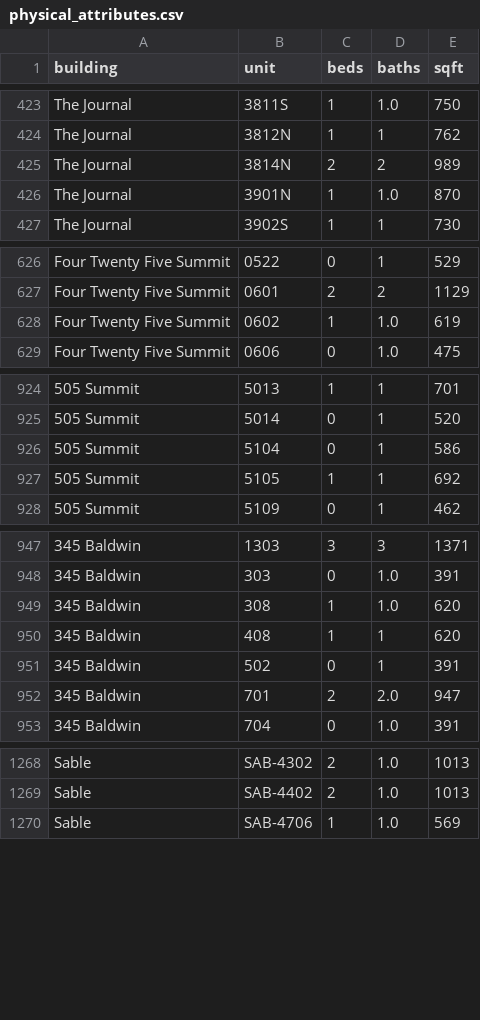
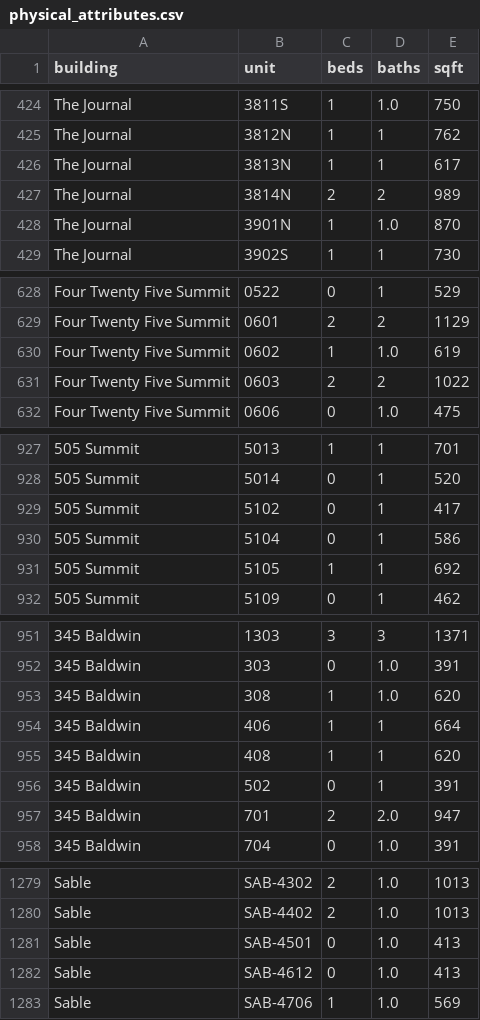
Before and after one commit to akski87/market-monitor, a CSV file: markets/jersey-city/data/exports/physical_attributes.csv, drawn as a sheet; only a part is shown, gaps mark what is left out; the diff covers the shown part only; the diff names each change by its address in the sheet, - before the commit and + after, or states it on an @@ line.

```diff
--- a/markets/jersey-city/data/exports/physical_attributes.csv
+++ b/markets/jersey-city/data/exports/physical_attributes.csv
+row 426: The Journal | 3813N | 1 | 1 | 617
+row 631: Four Twenty Five Summit | 0603 | 2 | 2 | 1022
+row 929: 505 Summit | 5102 | 0 | 1 | 417
+row 954: 345 Baldwin | 406 | 1 | 1 | 664
+row 1281: Sable | SAB-4501 | 0 | 1.0 | 413
+row 1282: Sable | SAB-4612 | 0 | 1.0 | 413
```
Also changed, not shown: 13 added rows elsewhere in this file, markets/jersey-city/data/exports/units_12mo.csv, markets/jersey-city/data/exports/units_latest.csv, 26 other files.
